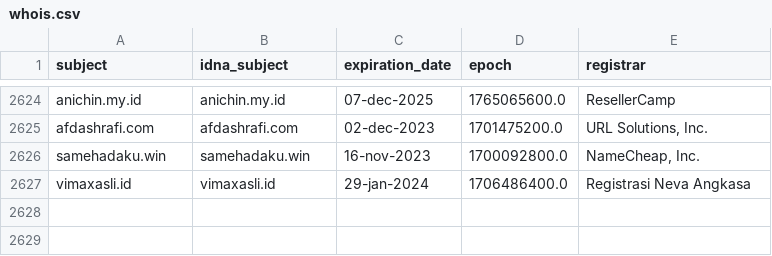
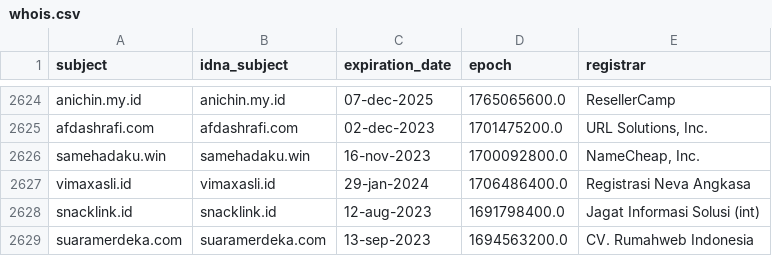
Before and after one commit to dead-hosts/indonesianadblockrules_git_ABPindo, a CSV file: .pyfunceble/whois.csv, drawn as a sheet; only a part is shown, gaps mark what is left out.

Commit message:
[Autosave][Dead-Hosts::indonesianadblockrules_git_ABPindo]
8t1ZMOU4PQHBL1adwEuJwp_n

```diff
--- a/.pyfunceble/whois.csv
+++ b/.pyfunceble/whois.csv
@@ -2627 +2627,3 @@ samehadaku.win,samehadaku.win,16-nov-2023,1700092800.0,"NameCheap, Inc."
 vimaxasli.id,vimaxasli.id,29-jan-2024,1706486400.0,Registrasi Neva Angkasa
+snacklink.id,snacklink.id,12-aug-2023,1691798400.0,Jagat Informasi Solusi (int)
+suaramerdeka.com,suaramerdeka.com,13-sep-2023,1694563200.0,CV. Rumahweb Indonesia
```
Also changed, not shown: .pyfunceble/inactive.csv, 18 other files.
